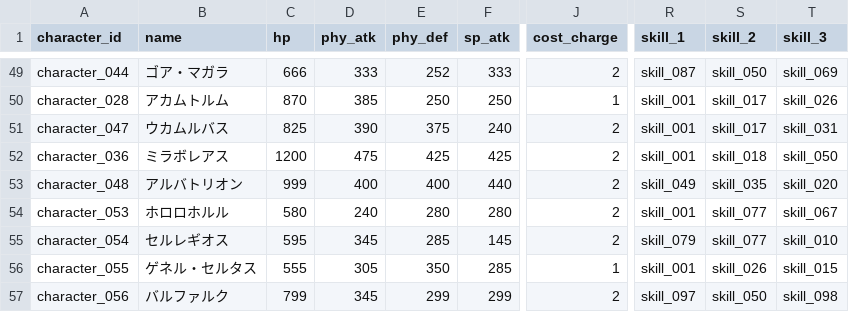
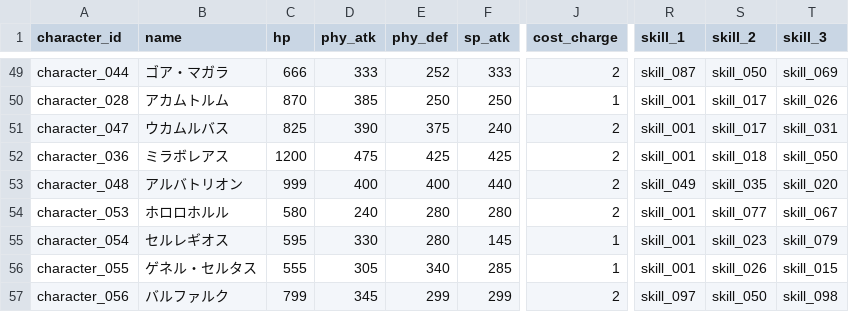
Before and after one commit to b16e17f18/MHB, a CSV file: data/character.csv, drawn as a sheet; only a part is shown, gaps mark what is left out; the diff names each change by its address in the sheet, - before the commit and + after, or states it on an @@ line.

```diff
--- a/data/character.csv
+++ b/data/character.csv
-D55 (phy_atk): 345
+D55 (phy_atk): 330
-E55 (phy_def): 285
+E55 (phy_def): 280
-J55 (cost_charge): 2
+J55 (cost_charge): 1
-R55 (skill_1): skill_079
+R55 (skill_1): skill_001
-S55 (skill_2): skill_077
+S55 (skill_2): skill_023
-T55 (skill_3): skill_010
+T55 (skill_3): skill_079
-E56 (phy_def): 350
+E56 (phy_def): 340
```
Also changed, not shown: data/skill.csv.
